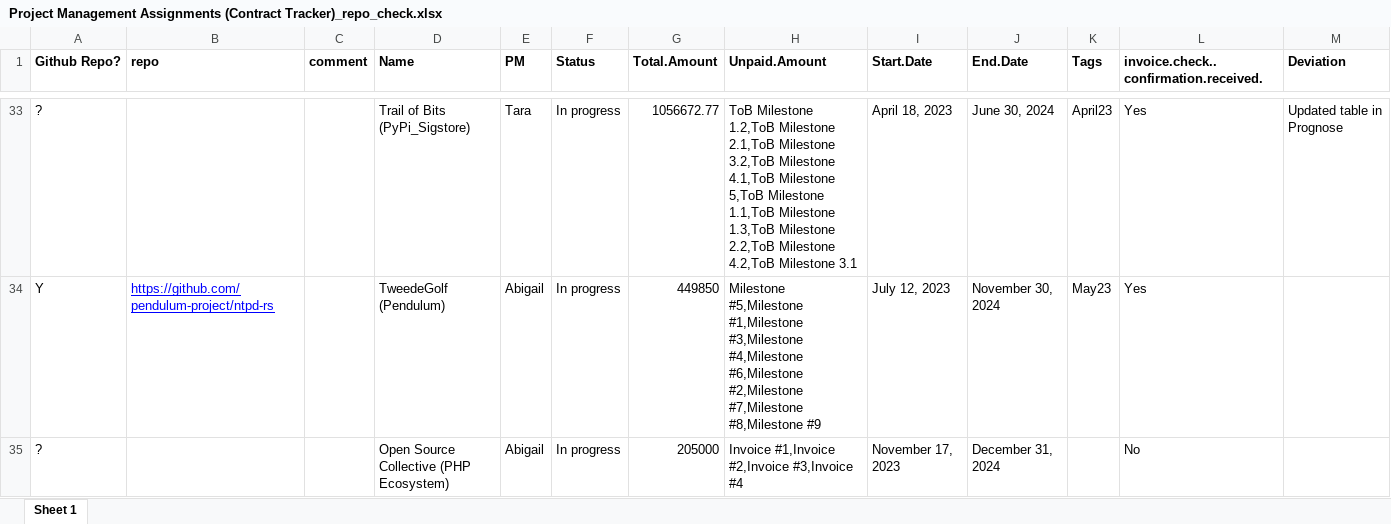
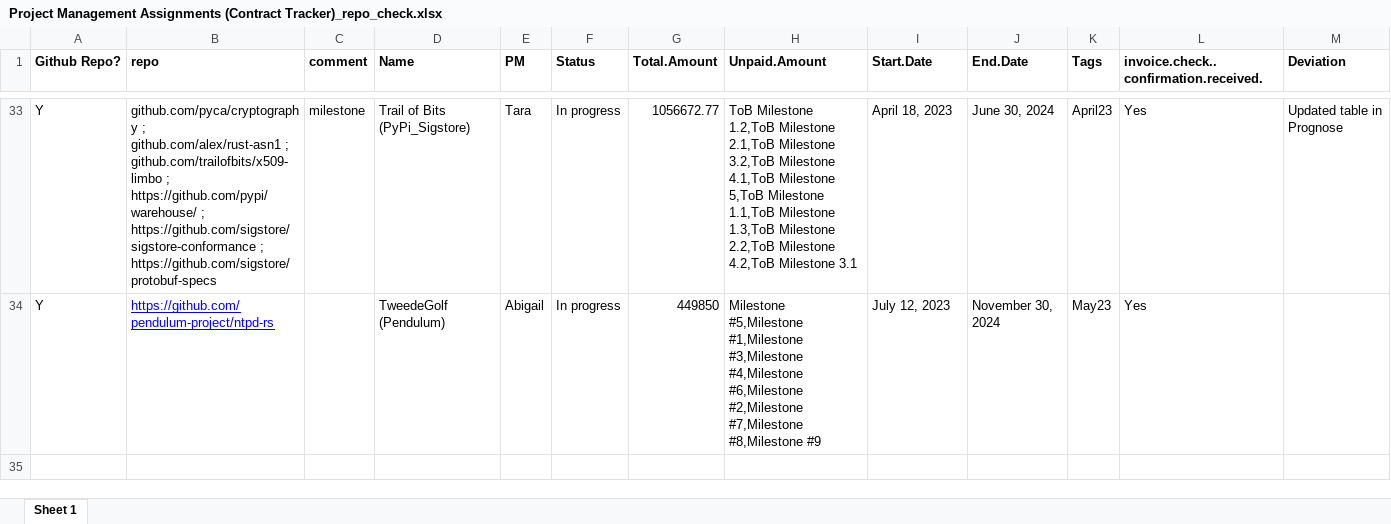
Before and after one commit to psharratt/thesis_stf, an Excel workbook: data/raw/Project Management Assignments (Contract Tracker)_repo_check.xlsx, sheet Sheet 1, drawn as a sheet; only a part is shown, gaps mark what is left out; values as stored, in another font and other column widths than the file's, no borders; conditional formats and table styles not drawn; the diff covers the shown part only; the diff names each change by its address in the sheet, - before the commit and + after, or states it on an @@ line.

```diff
--- a/data/raw/Project Management Assignments (Contract Tracker)_repo_check.xlsx (sheet Sheet 1)
+++ b/data/raw/Project Management Assignments (Contract Tracker)_repo_check.xlsx (sheet Sheet 1)
-A33 (Github Repo?): ?
+A33 (Github Repo?): Y
-B33 (repo): (empty)
+B33 (repo): github.com/pyca/cryptography ; github.com/alex/rust-asn1 ; github.com/trailofbits/x509-limbo ; https://github.com/pypi/warehouse/ ; https://github.com/sigstore/sigstore-conformance ; https://github.com/sigstore/protobuf-specs
-C33 (comment): (empty)
+C33 (comment): milestone
-row 35: ? |  |  | Open Source Collective (PHP Ecosystem) | Abigail | In progress | 205000 | Invoice #1,Invoice #2,Invoice #3,Invoice #4 | November 17, 2023 | December 31, 2024 |  | No
```
Also changed, not shown: 9 removed rows, 4 hidden or unhidden rows and 12 edited cells elsewhere in this sheet, hidden cells, 14 other files.
